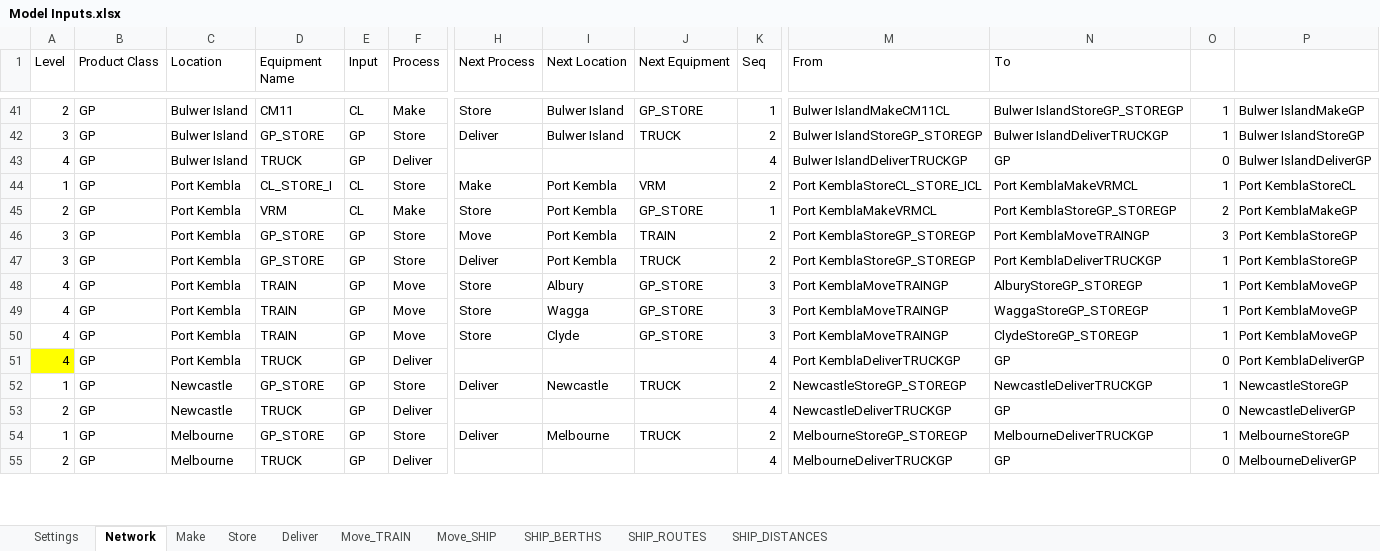
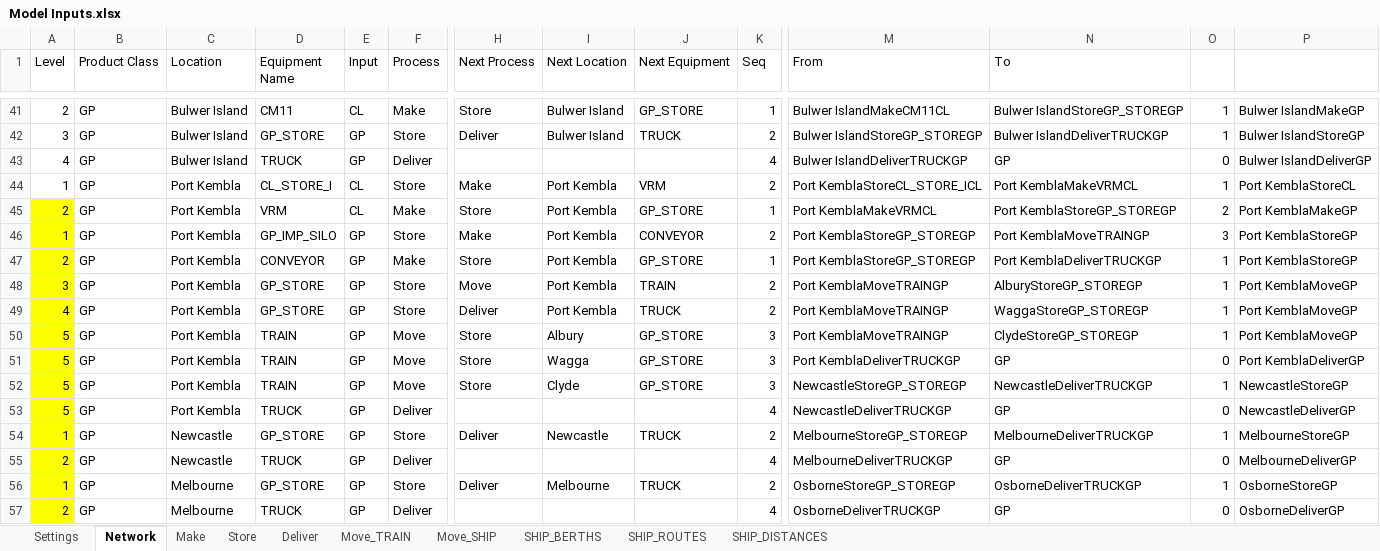
Before and after one commit to ZPrins/CA, an Excel workbook: Model Inputs.xlsx, sheet Network, drawn as a sheet; only a part is shown, gaps mark what is left out; values as stored, in another font and other column widths than the file's, no borders; conditional formats not drawn; addresses are those after the commit; rows hold the shown columns only; the diff covers the shown part only; the diff names each change by its address in the sheet, - before the commit and + after, or states it on an @@ line.

```diff
--- a/Model Inputs.xlsx (sheet Network)
+++ b/Model Inputs.xlsx (sheet Network)
-A45 fill: none
+A45 fill: #FFFF00
+row 46: 1 | GP | Port Kembla | GP_IMP_SILO | GP | Store | Make | Port Kembla | CONVEYOR | 2 | Port KemblaStoreGP_STOREGP | Port KemblaMoveTRAINGP | 3 | Port KemblaStoreGP
+row 47: 2 | GP | Port Kembla | CONVEYOR | GP | Make | Store | Port Kembla | GP_STORE | 1 | Port KemblaStoreGP_STOREGP | Port KemblaDeliverTRUCKGP | 1 | Port KemblaStoreGP
-A48:A52 fill: none
+A48:A52 fill: #FFFF00
-M48:M49 (From): Port KemblaStoreGP_STOREGP
+M48:M49 (From): Port KemblaMoveTRAINGP
-N48 (To): Port KemblaMoveTRAINGP
+N48 (To): AlburyStoreGP_STOREGP
-O48: 3
+O48: 1
-P48:P49: Port KemblaStoreGP
+P48:P49: Port KemblaMoveGP
-A49 (Level): 3
+A49 (Level): 4
-N49 (To): Port KemblaDeliverTRUCKGP
+N49 (To): WaggaStoreGP_STOREGP
-A50:A53 (Level): 4
+A50:A53 (Level): 5
-N50 (To): AlburyStoreGP_STOREGP
+N50 (To): ClydeStoreGP_STOREGP
-M51 (From): Port KemblaMoveTRAINGP
+M51 (From): Port KemblaDeliverTRUCKGP
-N51 (To): WaggaStoreGP_STOREGP
+N51 (To): GP
-O51: 1
+O51: 0
-P51: Port KemblaMoveGP
+P51: Port KemblaDeliverGP
-M52 (From): Port KemblaMoveTRAINGP
+M52 (From): NewcastleStoreGP_STOREGP
-N52 (To): ClydeStoreGP_STOREGP
+N52 (To): NewcastleDeliverTRUCKGP
-P52: Port KemblaMoveGP
+P52: NewcastleStoreGP
-M53 (From): Port KemblaDeliverTRUCKGP
+M53 (From): NewcastleDeliverTRUCKGP
-P53: Port KemblaDeliverGP
+P53: NewcastleDeliverGP
-A54:A57 fill: none
+A54:A57 fill: #FFFF00
-M54 (From): NewcastleStoreGP_STOREGP
+M54 (From): MelbourneStoreGP_STOREGP
-N54 (To): NewcastleDeliverTRUCKGP
+N54 (To): MelbourneDeliverTRUCKGP
-P54: NewcastleStoreGP
+P54: MelbourneStoreGP
-M55 (From): NewcastleDeliverTRUCKGP
+M55 (From): MelbourneDeliverTRUCKGP
-P55: NewcastleDeliverGP
+P55: MelbourneDeliverGP
-M56 (From): MelbourneStoreGP_STOREGP
+M56 (From): OsborneStoreGP_STOREGP
-N56 (To): MelbourneDeliverTRUCKGP
+N56 (To): OsborneDeliverTRUCKGP
-P56: MelbourneStoreGP
+P56: OsborneStoreGP
-M57 (From): MelbourneDeliverTRUCKGP
+M57 (From): OsborneDeliverTRUCKGP
-P57: MelbourneDeliverGP
+P57: OsborneDeliverGP
```
Also changed, not shown: 1 removed row, 36 edited cells and cell formats elsewhere in this sheet, sheet Store, sheet Make, sheet Move_SHIP, sheet SHIP_ROUTES, formulas that keep their value, generated_model_inputs.xlsx, 10 other files.
